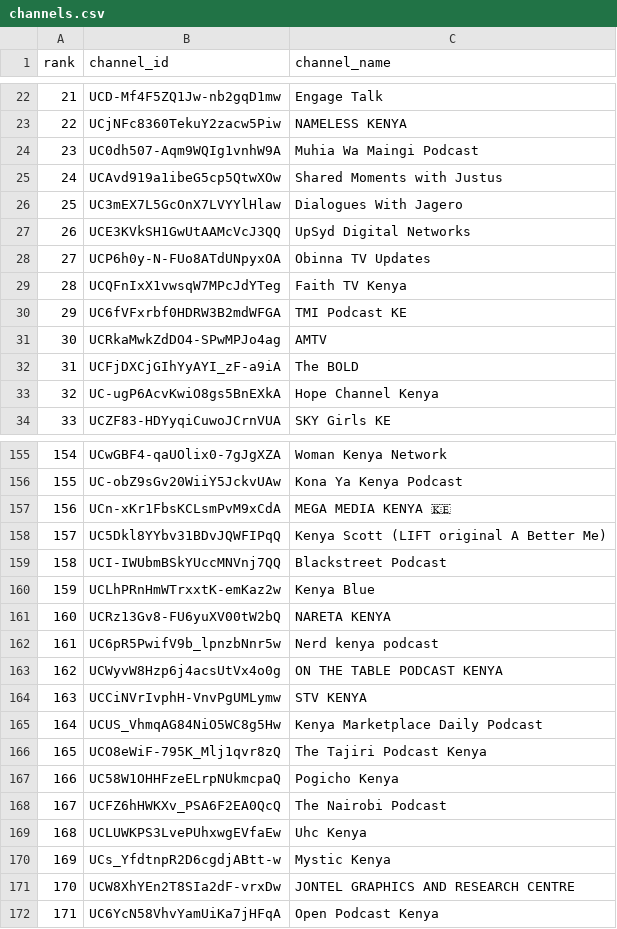
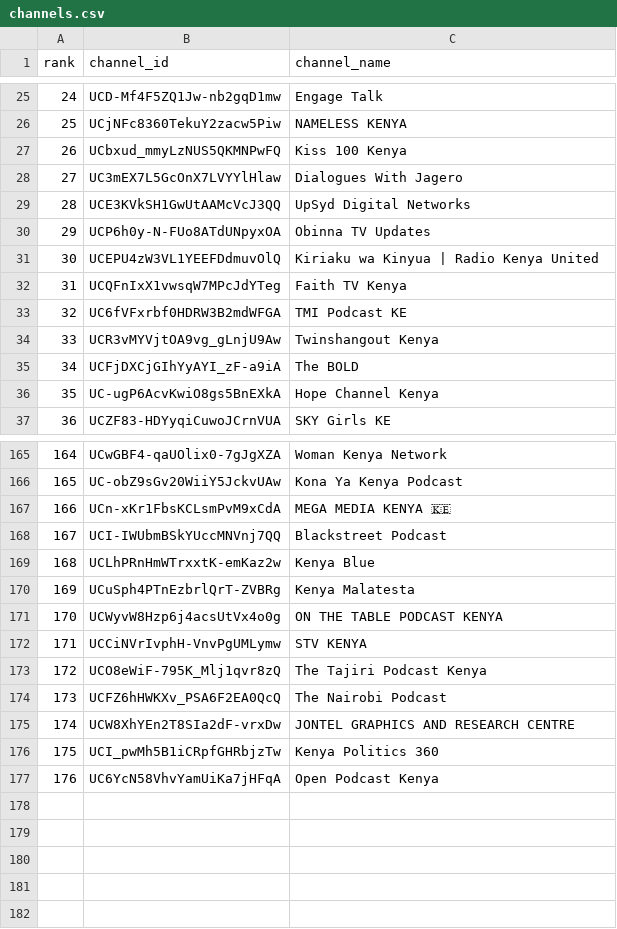
Before and after one commit to stmonitoring2/ke-top500, a CSV file: channels.csv, drawn as a sheet; only a part is shown, gaps mark what is left out; removed rows and columns are numbered as before the commit, all else as after; the diff covers the shown part only; the diff names each change by its address in the sheet, - before the commit and + after, or states it on an @@ line.

```diff
--- a/channels.csv
+++ b/channels.csv
@@ column A (rank) renumbered from row 4 down @@
-row 24: 23 | UC0dh507-Aqm9WQIg1vnhW9A | Muhia Wa Maingi Podcast
-row 25: 24 | UCAvd919a1ibeG5cp5QtwXOw | Shared Moments with Justus
+row 27: 26 | UCbxud_mmyLzNUS5QKMNPwFQ | Kiss 100 Kenya
+row 31: 30 | UCEPU4zW3VL1YEEFDdmuvOlQ | Kiriaku wa Kinyua | Radio Kenya United
-row 31: 30 | UCRkaMwkZdDO4-SPwMPJo4ag | AMTV
+row 34: 33 | UCR3vMYVjtOA9vg_gLnjU9Aw | Twinshangout Kenya
-row 158: 157 | UC5Dkl8YYbv31BDvJQWFIPqQ | Kenya Scott (LIFT original A Better Me)
-row 161: 160 | UCRz13Gv8-FU6yuXV00tW2bQ | NARETA KENYA
-row 162: 161 | UC6pR5PwifV9b_lpnzbNnr5w | Nerd kenya podcast
+row 170: 169 | UCuSph4PTnEzbrlQrT-ZVBRg | Kenya Malatesta
-row 165: 164 | UCUS_VhmqAG84NiO5WC8g5Hw | Kenya Marketplace Daily Podcast
-row 167: 166 | UC58W1OHHFzeELrpNUkmcpaQ | Pogicho Kenya
-row 169: 168 | UCLUWKPS3LvePUhxwgEVfaEw | Uhc Kenya
-row 170: 169 | UCs_YfdtnpR2D6cgdjABtt-w | Mystic Kenya
+row 176: 175 | UCI_pwMh5B1iCRpfGHRbjzTw | Kenya Politics 360
```
Also changed, not shown: 21 added rows, 11 removed rows and 5 moved rows elsewhere in this file, public/top500_ranked.csv, 1 other file.
